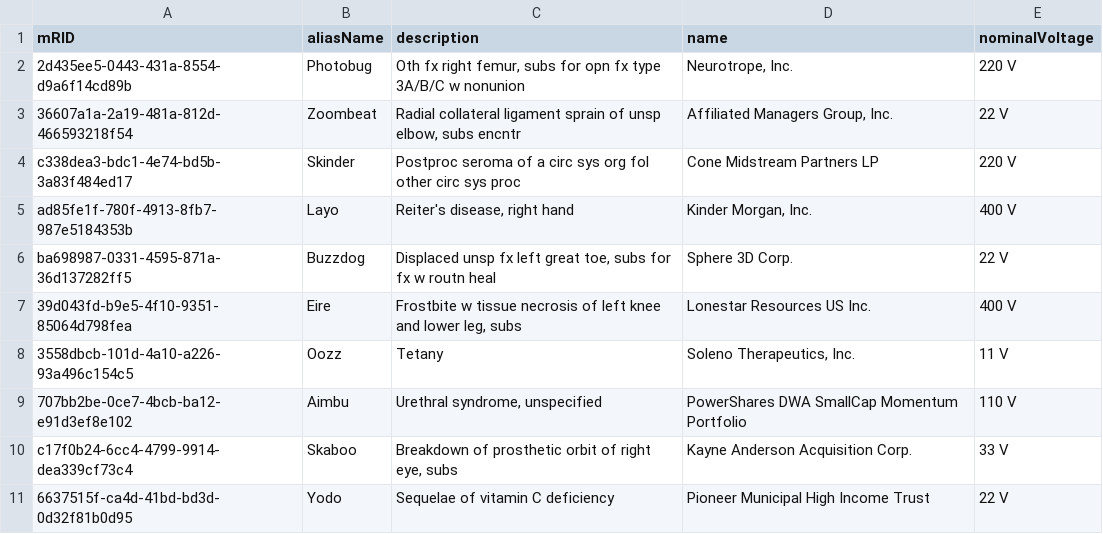
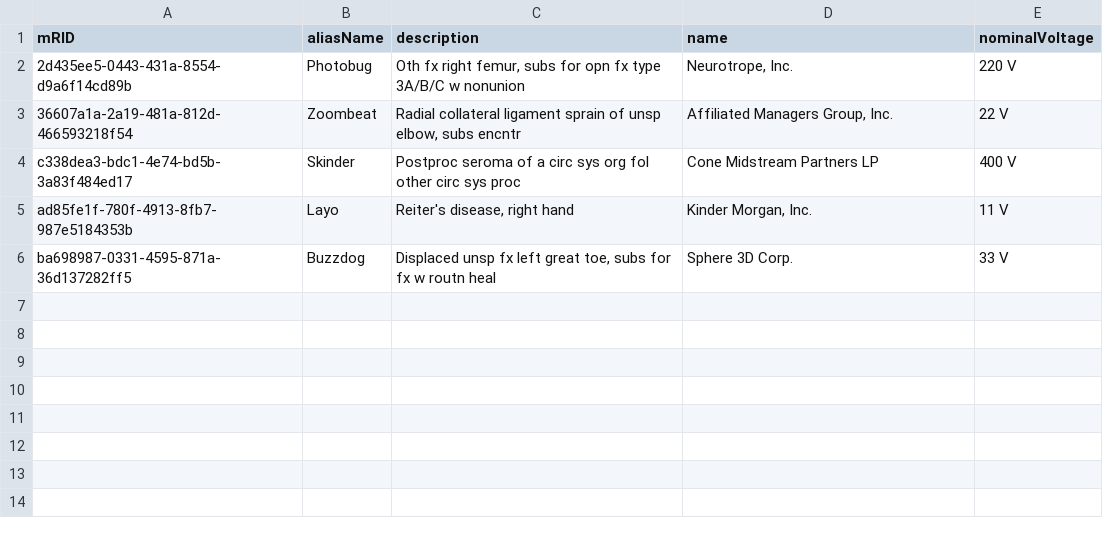
Before and after one commit to Frederikh1/cim_ontology, a CSV file: CIM_Data/BaseVoltage.csv, drawn as a sheet; the diff names each change by its address in the sheet, - before the commit and + after, or states it on an @@ line.

Commit message:
Update BaseVoltage.csv

```diff
--- a/CIM_Data/BaseVoltage.csv
+++ b/CIM_Data/BaseVoltage.csv
-E4 (nominalVoltage): 220 V
+E4 (nominalVoltage): 400 V
-E5 (nominalVoltage): 400 V
+E5 (nominalVoltage): 11 V
-E6 (nominalVoltage): 22 V
+E6 (nominalVoltage): 33 V
-row 7: 39d043fd-b9e5-4f10-9351-85064d798fea | Eire | Frostbite w tissue necrosis of left knee and lower leg, subs | Lonestar Resources US Inc. | 400 V
-row 8: 3558dbcb-101d-4a10-a226-93a496c154c5 | Oozz | Tetany | Soleno Therapeutics, Inc. | 11 V
-row 9: 707bb2be-0ce7-4bcb-ba12-e91d3ef8e102 | Aimbu | Urethral syndrome, unspecified | PowerShares DWA SmallCap Momentum Portfolio | 110 V
-row 10: c17f0b24-6cc4-4799-9914-dea339cf73c4 | Skaboo | Breakdown of prosthetic orbit of right eye, subs | Kayne Anderson Acquisition Corp. | 33 V
-row 11: 6637515f-ca4d-41bd-bd3d-0d32f81b0d95 | Yodo | Sequelae of vitamin C deficiency | Pioneer Municipal High Income Trust | 22 V
```
